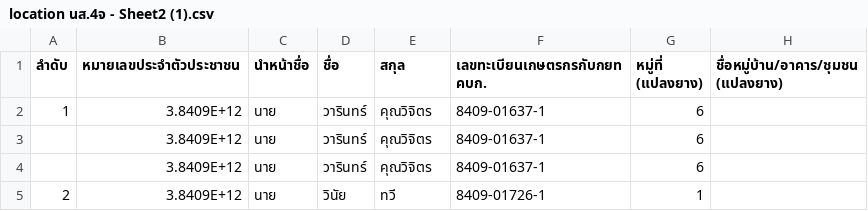
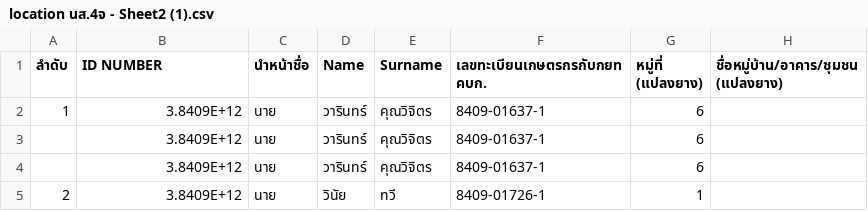
Before and after one commit to Virangkana/Agriac-BanTaKhunMap, a CSV file: location นส.4จ - Sheet2 (1).csv, drawn as a sheet; only a part is shown; the diff names each change by its address in the sheet, - before the commit and + after, or states it on an @@ line.

Commit message:
Update location นส.4จ - Sheet2 (1).csv

```diff
--- a/location นส.4จ - Sheet2 (1).csv
+++ b/location นส.4จ - Sheet2 (1).csv
-B1: หมายเลขประจำตัวประชาชน
+B1: ID NUMBER
-D1: ชื่อ
+D1: Name
-E1: สกุล
+E1: Surname
```
